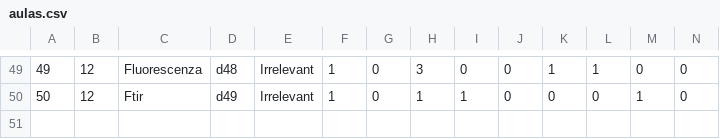
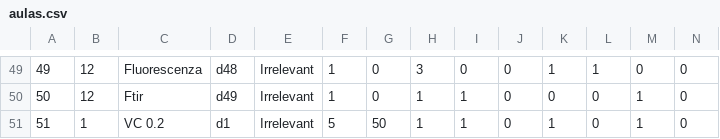
Before and after one commit to Franbercam/AuleWeb, a CSV file: src/main/webapp/data/aulas.csv, drawn as a sheet; only a part is shown, gaps mark what is left out; rows hold the shown columns only; the diff names each change by its address in the sheet, - before the commit and + after, or states it on an @@ line.

Commit message:
Ahora si añadimos/modificamos un aula se actualiza correctamente

```diff
--- a/src/main/webapp/data/aulas.csv
+++ b/src/main/webapp/data/aulas.csv
+row 51: 51 | 1 | VC 0.2 | d1 | Irrelevant | 5 | 50 | 1 | 1 | 0 | 1 | 0 | 1 | 0
```
Also changed, not shown: 1 other file.
